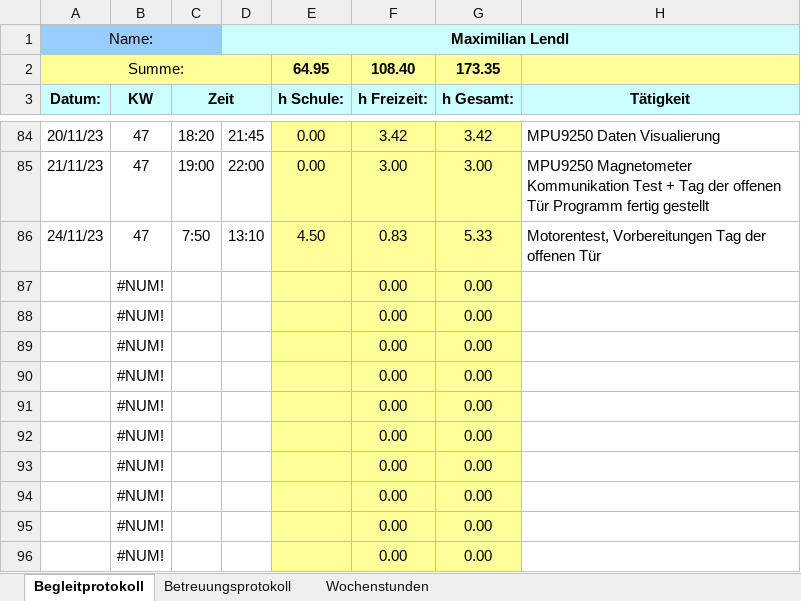
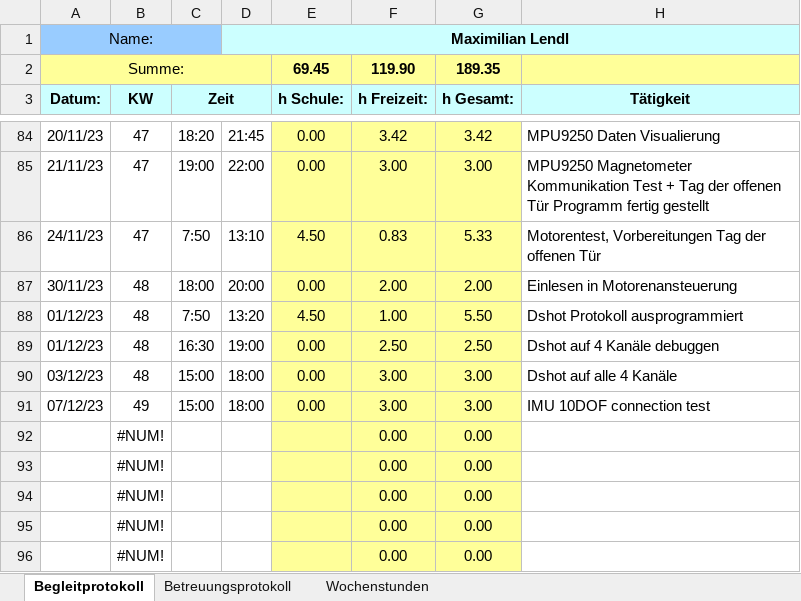
Before and after one commit to FrogMoment/FPV_Drohne_202324, an Excel workbook: DA_Protokoll_Lendl.xlsx, sheet Begleitprotokoll, drawn as a sheet; only a part is shown, gaps mark what is left out; values as stored, in another font and other column widths than the file's, no borders; removed rows and columns are numbered as before the commit, all else as after; the diff names each change by its address in the sheet, - before the commit and + after, or states it on an @@ line.

Commit message:
dshot nacheinander + imu10dof connection test

```diff
--- a/DA_Protokoll_Lendl.xlsx (sheet Begleitprotokoll)
+++ b/DA_Protokoll_Lendl.xlsx (sheet Begleitprotokoll)
-row 2: Summe: |  |  |  | 64.95 | 108.40 | 173.35
+row 2: Summe: |  |  |  | 69.45 | 119.90 | 189.35
-row 87:  | #NUM! |  |  |  | 0.00 | 0.00
-row 88:  | #NUM! |  |  |  | 0.00 | 0.00
-row 89:  | #NUM! |  |  |  | 0.00 | 0.00
-row 90:  | #NUM! |  |  |  | 0.00 | 0.00
-row 91:  | #NUM! |  |  |  | 0.00 | 0.00
+row 87: 30/11/23 | 48 | 18:00 | 20:00 | 0.00 | 2.00 | 2.00 | Einlesen in Motorenansteuerung
+row 88: 01/12/23 | 48 | 7:50 | 13:20 | 4.50 | 1.00 | 5.50 | Dshot Protokoll ausprogrammiert
+row 89: 01/12/23 | 48 | 16:30 | 19:00 | 0.00 | 2.50 | 2.50 | Dshot auf 4 Kanäle debuggen
+row 90: 03/12/23 | 48 | 15:00 | 18:00 | 0.00 | 3.00 | 3.00 | Dshot auf alle 4 Kanäle
+row 91: 07/12/23 | 49 | 15:00 | 18:00 | 0.00 | 3.00 | 3.00 | IMU 10DOF connection test
```
Also changed, not shown: sheet Wochenstunden, charts or pictures, 19 other files.
